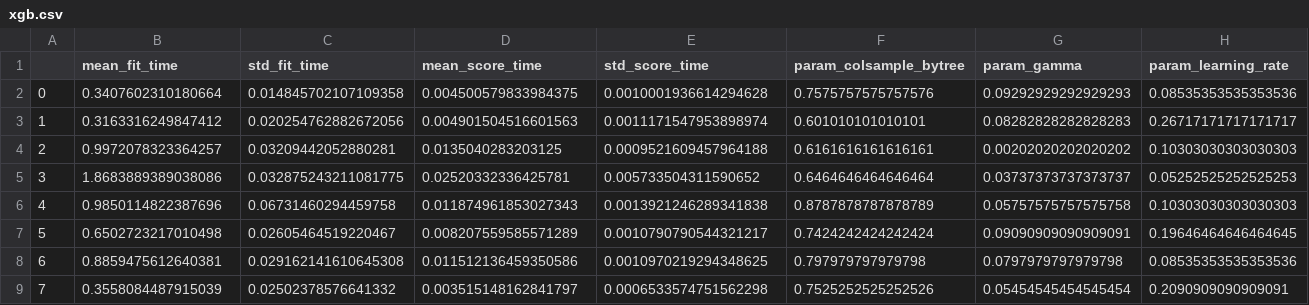
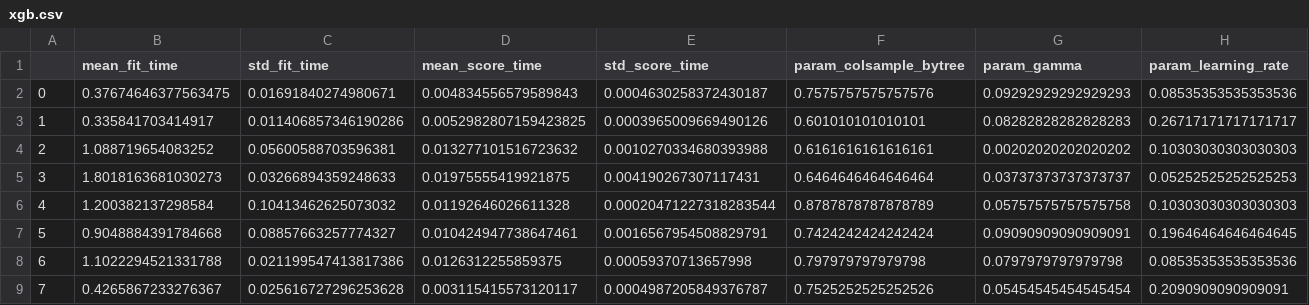
Before and after one commit to Myuku/PredictiveAnalyticsCaseOutcomes, a CSV file: all_data/partB/model_results/xgb.csv, drawn as a sheet; only a part is shown; the diff covers the shown part only; the diff names each change by its address in the sheet, - before the commit and + after, or states it on an @@ line.

Commit message:
updated params for random forest

```diff
--- a/all_data/partB/model_results/xgb.csv
+++ b/all_data/partB/model_results/xgb.csv
-B2 (mean_fit_time): 0.3407602310180664
+B2 (mean_fit_time): 0.37674646377563475
-C2 (std_fit_time): 0.014845702107109358
+C2 (std_fit_time): 0.01691840274980671
-D2 (mean_score_time): 0.004500579833984375
+D2 (mean_score_time): 0.004834556579589843
-E2 (std_score_time): 0.0010001936614294628
+E2 (std_score_time): 0.0004630258372430187
-B3 (mean_fit_time): 0.3163316249847412
+B3 (mean_fit_time): 0.335841703414917
-C3 (std_fit_time): 0.020254762882672056
+C3 (std_fit_time): 0.011406857346190286
-D3 (mean_score_time): 0.004901504516601563
+D3 (mean_score_time): 0.0052982807159423825
-E3 (std_score_time): 0.0011171547953898974
+E3 (std_score_time): 0.0003965009669490126
-B4 (mean_fit_time): 0.9972078323364257
+B4 (mean_fit_time): 1.088719654083252
-C4 (std_fit_time): 0.03209442052880281
+C4 (std_fit_time): 0.05600588703596381
-D4 (mean_score_time): 0.0135040283203125
+D4 (mean_score_time): 0.013277101516723632
-E4 (std_score_time): 0.0009521609457964188
+E4 (std_score_time): 0.0010270334680393988
-B5 (mean_fit_time): 1.8683889389038086
+B5 (mean_fit_time): 1.8018163681030273
-C5 (std_fit_time): 0.032875243211081775
+C5 (std_fit_time): 0.03266894359248633
-D5 (mean_score_time): 0.02520332336425781
+D5 (mean_score_time): 0.01975555419921875
-E5 (std_score_time): 0.005733504311590652
+E5 (std_score_time): 0.004190267307117431
-B6 (mean_fit_time): 0.9850114822387696
+B6 (mean_fit_time): 1.200382137298584
-C6 (std_fit_time): 0.06731460294459758
+C6 (std_fit_time): 0.10413462625073032
-D6 (mean_score_time): 0.011874961853027343
+D6 (mean_score_time): 0.01192646026611328
-E6 (std_score_time): 0.0013921246289341838
+E6 (std_score_time): 0.00020471227318283544
-B7 (mean_fit_time): 0.6502723217010498
+B7 (mean_fit_time): 0.9048884391784668
-C7 (std_fit_time): 0.02605464519220467
+C7 (std_fit_time): 0.08857663257774327
-D7 (mean_score_time): 0.008207559585571289
+D7 (mean_score_time): 0.010424947738647461
-E7 (std_score_time): 0.0010790790544321217
+E7 (std_score_time): 0.0016567954508829791
-B8 (mean_fit_time): 0.8859475612640381
+B8 (mean_fit_time): 1.1022294521331788
-C8 (std_fit_time): 0.029162141610645308
+C8 (std_fit_time): 0.021199547413817386
-D8 (mean_score_time): 0.011512136459350586
+D8 (mean_score_time): 0.0126312255859375
-E8 (std_score_time): 0.0010970219294348625
+E8 (std_score_time): 0.00059370713657998
-B9 (mean_fit_time): 0.3558084487915039
+B9 (mean_fit_time): 0.4265867233276367
-C9 (std_fit_time): 0.02502378576641332
+C9 (std_fit_time): 0.025616727296253628
-D9 (mean_score_time): 0.003515148162841797
+D9 (mean_score_time): 0.003115415573120117
-E9 (std_score_time): 0.0006533574751562298
+E9 (std_score_time): 0.0004987205849376787
```
Also changed, not shown: 168 edited cells elsewhere in this file, all_data/partB/model_results/knn.csv, 5 other files.
